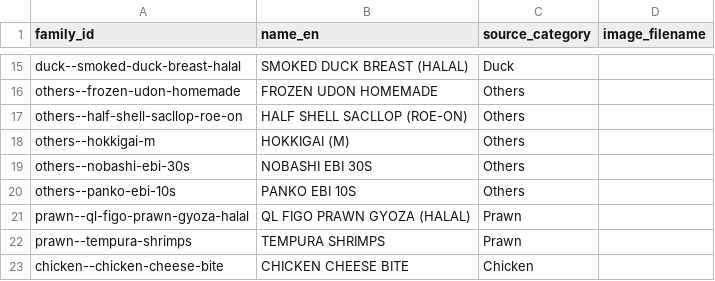
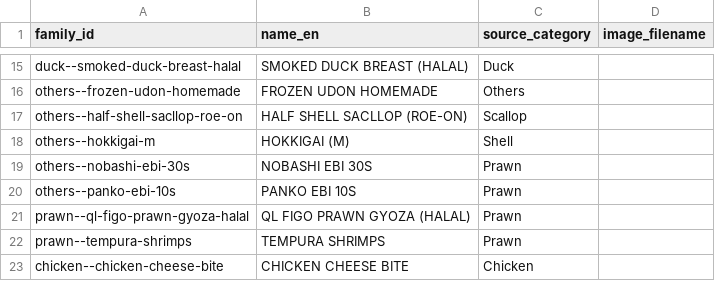
Before and after one commit to famfoodpps/famfood, a CSV file: supabase/reports/vault-missing-images.csv, drawn as a sheet; only a part is shown, gaps mark what is left out.

```diff
--- a/supabase/reports/vault-missing-images.csv
+++ b/supabase/reports/vault-missing-images.csv
@@ -16,6 +16,6 @@ family_id,name_en,source_category,image_filename
 "others--frozen-udon-homemade","FROZEN UDON HOMEMADE","Others",""
-"others--half-shell-sacllop-roe-on","HALF SHELL SACLLOP (ROE-ON)","Others",""
-"others--hokkigai-m","HOKKIGAI (M)","Others",""
-"others--nobashi-ebi-30s","NOBASHI EBI 30S","Others",""
-"others--panko-ebi-10s","PANKO EBI 10S","Others",""
+"others--half-shell-sacllop-roe-on","HALF SHELL SACLLOP (ROE-ON)","Scallop",""
+"others--hokkigai-m","HOKKIGAI (M)","Shell",""
+"others--nobashi-ebi-30s","NOBASHI EBI 30S","Prawn",""
+"others--panko-ebi-10s","PANKO EBI 10S","Prawn",""
 "prawn--ql-figo-prawn-gyoza-halal","QL FIGO PRAWN GYOZA (HALAL)","Prawn",""
```
Also changed, not shown: 15 other files.
